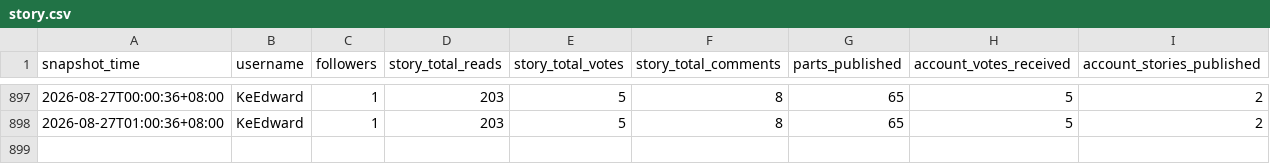
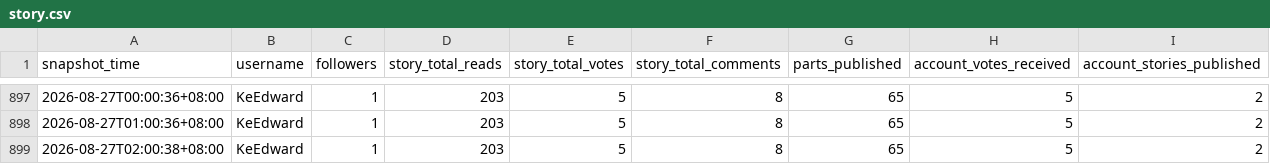
Before and after one commit to KeEdward/wattpad-tracker-, a CSV file: data/story.csv, drawn as a sheet; only a part is shown, gaps mark what is left out.

```diff
--- a/data/story.csv
+++ b/data/story.csv
@@ -898 +898,2 @@
 2026-08-27T01:00:36+08:00,KeEdward,1,203,5,8,65,5,2
+2026-08-27T02:00:38+08:00,KeEdward,1,203,5,8,65,5,2
```
Also changed, not shown: 1 other file.
